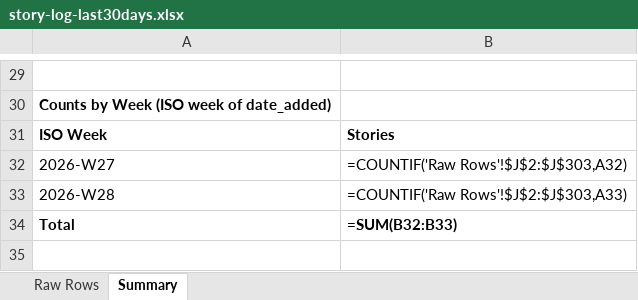
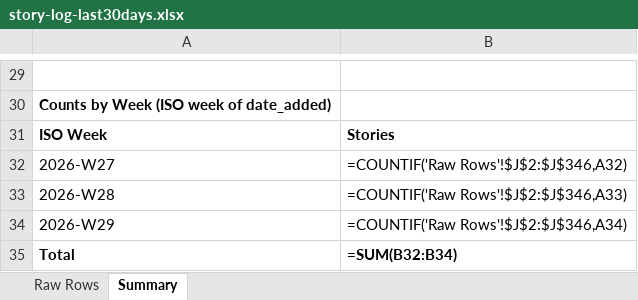
Before and after one commit to dsivakumar81/DailyIndustryBrief, an Excel workbook: cockpit-data/story-log-last30days.xlsx, sheet Summary, drawn as a sheet; only a part is shown, gaps mark what is left out; values as stored, in another font and other column widths than the file's, no borders; formulas without a stored value are shown as written; addresses are those after the commit; the diff covers the shown part only; the diff names each change by its address in the sheet, - before the commit and + after, or states it on an @@ line.

```diff
--- a/cockpit-data/story-log-last30days.xlsx (sheet Summary)
+++ b/cockpit-data/story-log-last30days.xlsx (sheet Summary)
-B32: =COUNTIF('Raw Rows'!$J$2:$J$303,A32)
+B32: =COUNTIF('Raw Rows'!$J$2:$J$346,A32)
-B33: =COUNTIF('Raw Rows'!$J$2:$J$303,A33)
+B33: =COUNTIF('Raw Rows'!$J$2:$J$346,A33)
+row 34: 2026-W29 | =COUNTIF('Raw Rows'!$J$2:$J$346,A34)
-B35: =SUM(B32:B33)
+B35: =SUM(B32:B34)
```
Also changed, not shown: 19 edited cells and cell formats elsewhere in this sheet, sheet Raw Rows, 4 other files.
